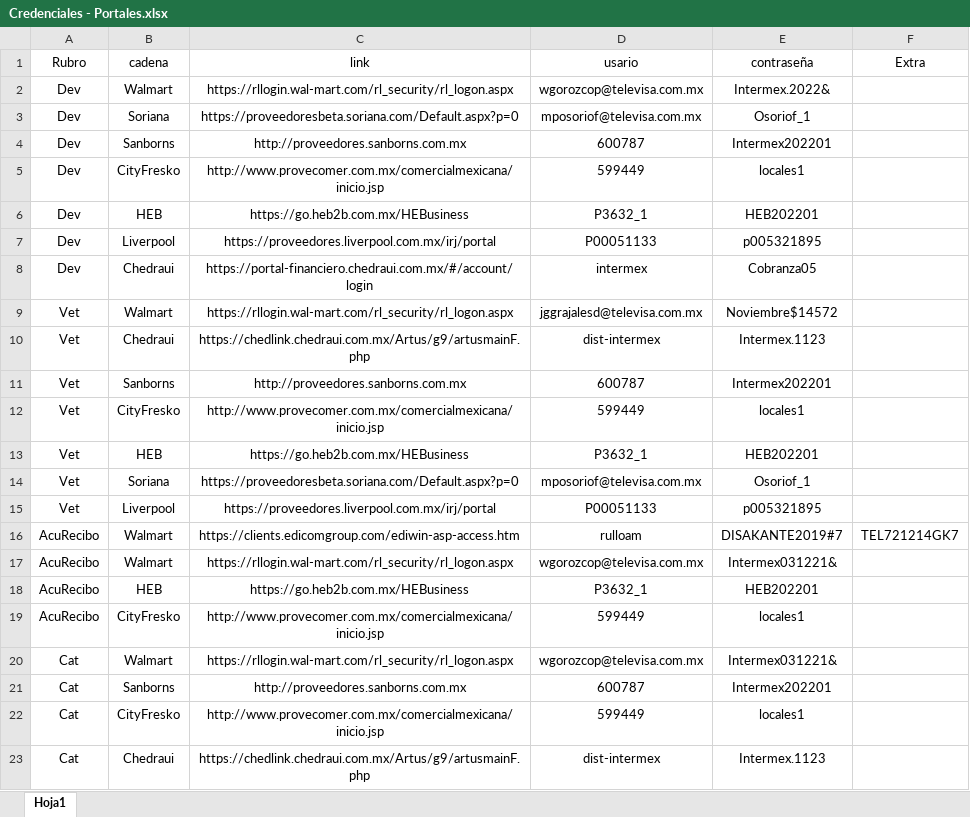
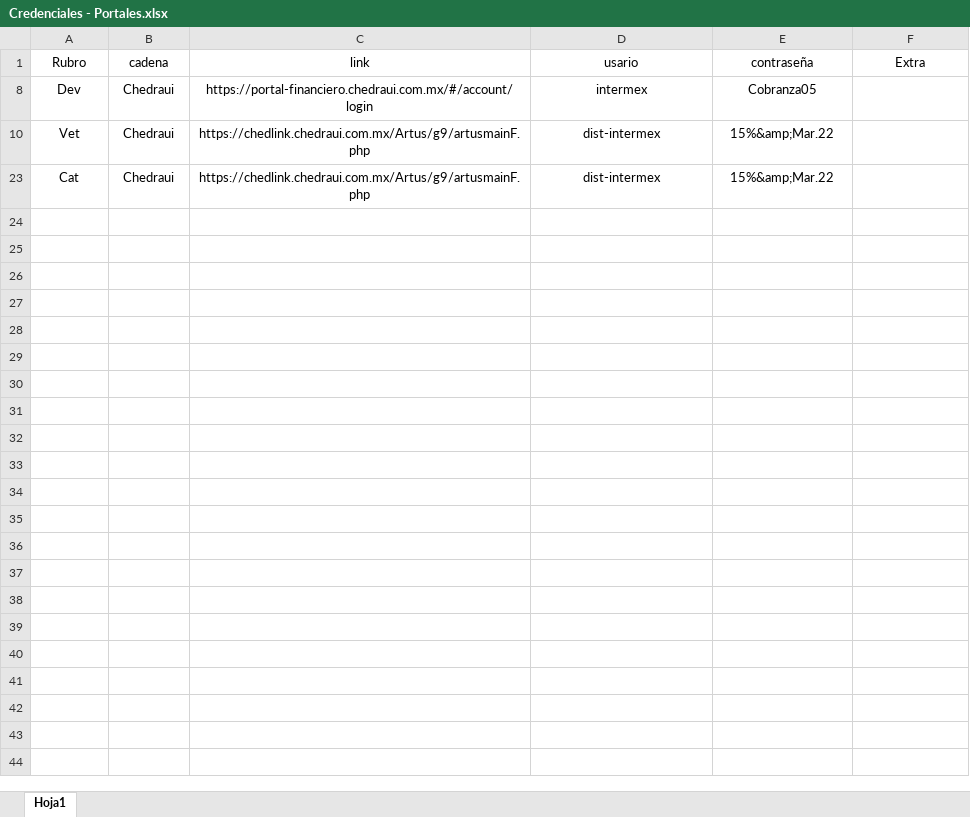
Before and after one commit to re307Desarrollo/CapacitacionDesarrollo, an Excel workbook: Archivos Excel/Credenciales - Portales.xlsx, sheet Hoja1, drawn as a sheet; values as stored, in another font and other column widths than the file's, no borders; the diff names each change by its address in the sheet, - before the commit and + after, or states it on an @@ line.

Commit message:
Actualizancion de credenciasles en el archivo de portales crendeciales

```diff
--- a/Archivos Excel/Credenciales - Portales.xlsx (sheet Hoja1)
+++ b/Archivos Excel/Credenciales - Portales.xlsx (sheet Hoja1)
@@ row 2 hidden: Dev | Walmart | https://rllogin.wal-mart.com/rl_security/rl_logon.aspx | wgorozcop@televisa.com.mx | Intermex.2022& @@
@@ row 3 hidden: Dev | Soriana | https://proveedoresbeta.soriana.com/Default.aspx?p=0 | mposoriof@televisa.com.mx | Osoriof_1 @@
@@ row 4 hidden: Dev | Sanborns | http://proveedores.sanborns.com.mx | 600787 | Intermex202201 @@
@@ row 5 hidden: Dev | CityFresko | http://www.provecomer.com.mx/comercialmexicana/inicio.jsp | 599449 | locales1 @@
-row 6: Dev | HEB | https://go.heb2b.com.mx/HEBusiness | P3632_1 | HEB202201
@@ row 7 hidden: Dev | Liverpool | https://proveedores.liverpool.com.mx/irj/portal | P00051133 | p005321895 @@
@@ row 9 hidden: Vet | Walmart | https://rllogin.wal-mart.com/rl_security/rl_logon.aspx | jggrajalesd@televisa.com.mx | Noviembre$14572 @@
-E10 (contraseña): Intermex.1123
+E10 (contraseña): 15%&amp;Mar.22
@@ row 11 hidden: Vet | Sanborns | http://proveedores.sanborns.com.mx | 600787 | Intermex202201 @@
@@ row 12 hidden: Vet | CityFresko | http://www.provecomer.com.mx/comercialmexicana/inicio.jsp | 599449 | locales1 @@
-row 13: Vet | HEB | https://go.heb2b.com.mx/HEBusiness | P3632_1 | HEB202201
@@ row 14 hidden: Vet | Soriana | https://proveedoresbeta.soriana.com/Default.aspx?p=0 | mposoriof@televisa.com.mx | Osoriof_1 @@
@@ row 15 hidden: Vet | Liverpool | https://proveedores.liverpool.com.mx/irj/portal | P00051133 | p005321895 @@
@@ row 16 hidden: AcuRecibo | Walmart | https://clients.edicomgroup.com/ediwin-asp-access.htm | rulloam | DISAKANTE2019#7 | TEL721214GK7 @@
@@ row 17 hidden: AcuRecibo | Walmart | https://rllogin.wal-mart.com/rl_security/rl_logon.aspx | wgorozcop@televisa.com.mx | Intermex031221& @@
-row 18: AcuRecibo | HEB | https://go.heb2b.com.mx/HEBusiness | P3632_1 | HEB202201
@@ row 19 hidden: AcuRecibo | CityFresko | http://www.provecomer.com.mx/comercialmexicana/inicio.jsp | 599449 | locales1 @@
@@ row 20 hidden: Cat | Walmart | https://rllogin.wal-mart.com/rl_security/rl_logon.aspx | wgorozcop@televisa.com.mx | Intermex031221& @@
@@ row 21 hidden: Cat | Sanborns | http://proveedores.sanborns.com.mx | 600787 | Intermex202201 @@
@@ row 22 hidden: Cat | CityFresko | http://www.provecomer.com.mx/comercialmexicana/inicio.jsp | 599449 | locales1 @@
-E23 (contraseña): Intermex.1123
+E23 (contraseña): 15%&amp;Mar.22
```
Also changed, not shown: hidden cells, Archivos Excel/PedidoCubrebocas.xlsx, 11 other files.
